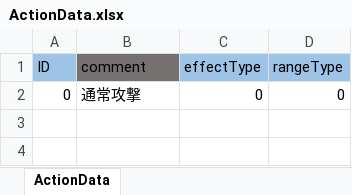
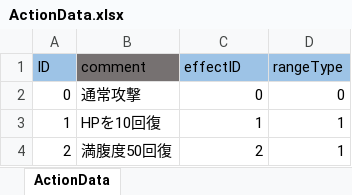
Before and after one commit to nobuRogue/2DRoguelike_, an Excel workbook: Assets/Resources/MasterData/ActionData.xlsx, sheet ActionData, drawn as a sheet; values as stored, in another font and other column widths than the file's, no borders; the diff names each change by its address in the sheet, - before the commit and + after, or states it on an @@ line.

```diff
--- a/Assets/Resources/MasterData/ActionData.xlsx (sheet ActionData)
+++ b/Assets/Resources/MasterData/ActionData.xlsx (sheet ActionData)
-C1: effectType
+C1: effectID
+row 3: 1 | HPを10回復 | 1 | 1
+row 4: 2 | 満腹度50回復 | 2 | 1
```
Also changed, not shown: Assets/Resources/MasterData/ItemData.xlsx, Assets/Resources/MasterData/MessageData.xlsx, 38 other files.
